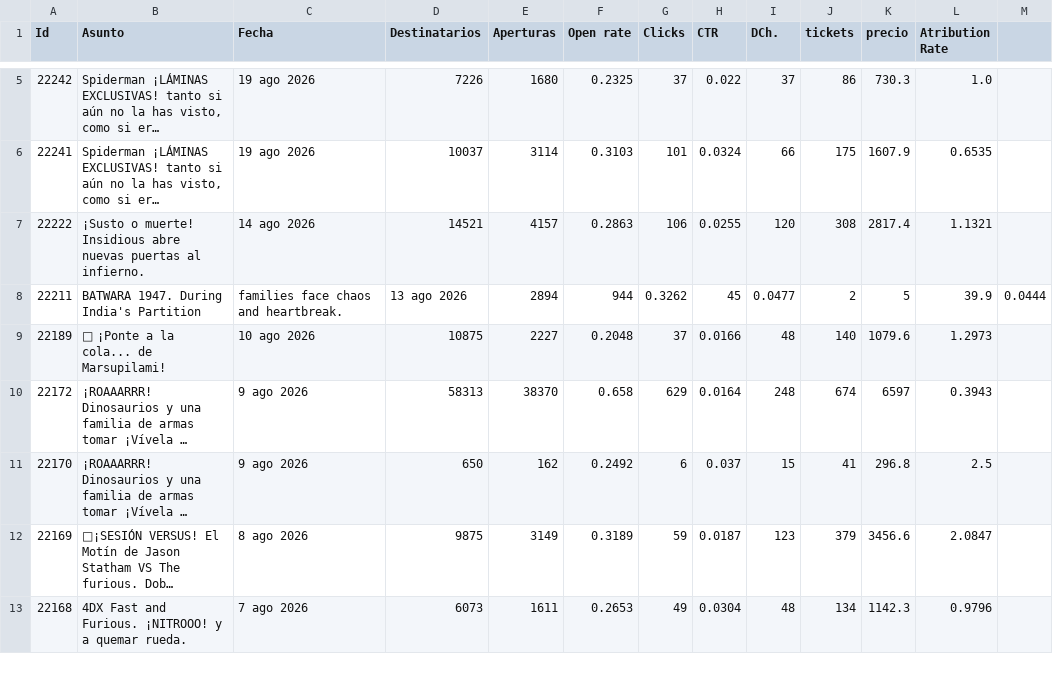
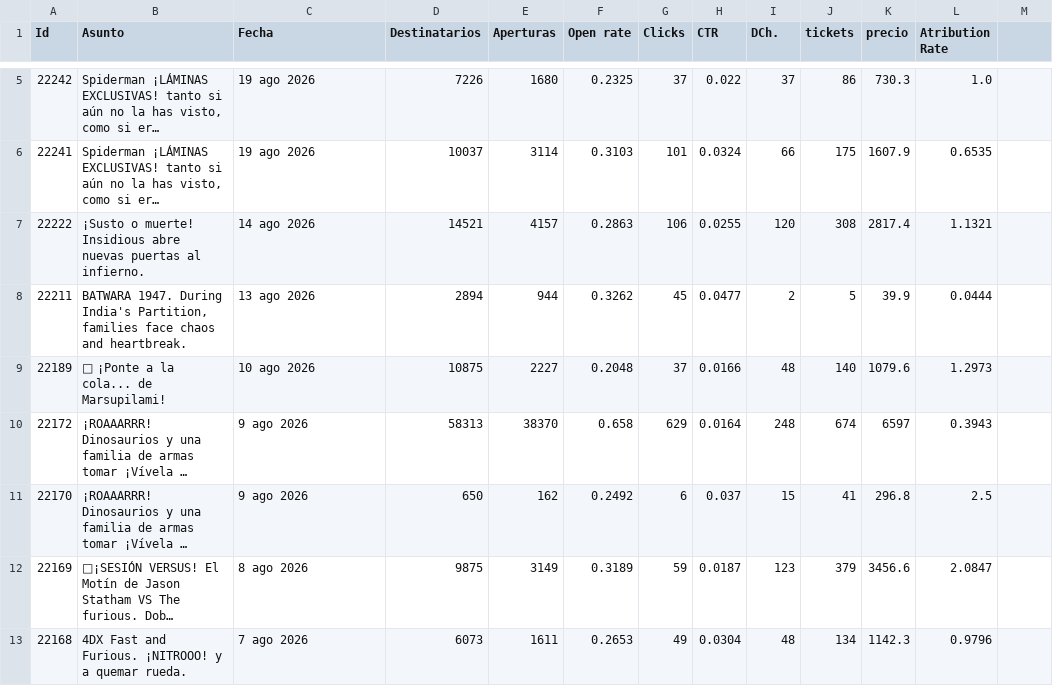
Before and after one commit to Moneyprinternepo/Caza-Influencers-Geca-Beta, a CSV file: data/newsletters.csv, drawn as a sheet; only a part is shown, gaps mark what is left out; long unchanged cells end in ….

Commit message:
Update newsletters.csv

```diff
--- a/data/newsletters.csv
+++ b/data/newsletters.csv
@@ -7,3 +7,3 @@
 22222,¡Susto o muerte! Insidious abre nuevas puertas al infierno.,14 ago 2026,14521,4157,0.2863,106,0.0255,120,308,2817.4,1.1321
-22211,BATWARA 1947. During India's Partition, families face chaos and heartbreak.,13 ago 2026,2894,944,0.3262,45,0.0477,2,5,39.9,0.0444
+22211,"BATWARA 1947. During India's Partition, families face chaos and heartbreak.",13 ago 2026,2894,944,0.3262,45,0.0477,2,5,39.9,0.0444
 22189,🌴 ¡Ponte a la cola... de Marsupilami!,10 ago 2026,10875,2227,0.2048,37,0.0166,48,140,1079.6,1.2973
```
